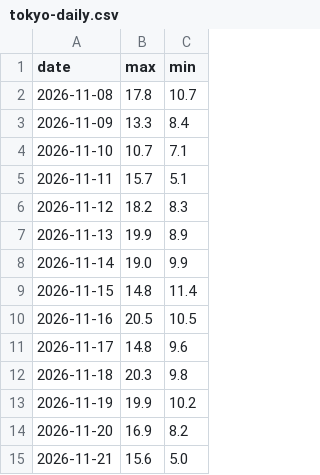
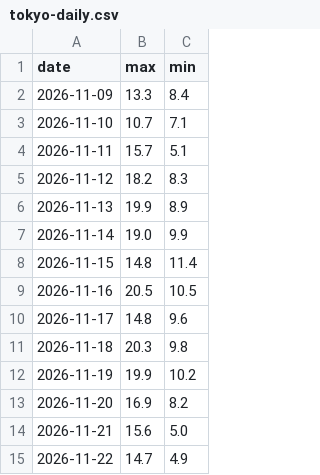
Before and after one commit to Yoppieee/hikari-alarm, a CSV file: data/jma/tokyo-daily.csv, drawn as a sheet.

```diff
--- a/data/jma/tokyo-daily.csv
+++ b/data/jma/tokyo-daily.csv
@@ -1,3 +1,2 @@
 date,max,min
-2026-11-08,17.8,10.7
 2026-11-09,13.3,8.4
@@ -15 +14,2 @@ date,max,min
 2026-11-21,15.6,5.0
+2026-11-22,14.7,4.9
```
Also changed, not shown: 57 other files.
